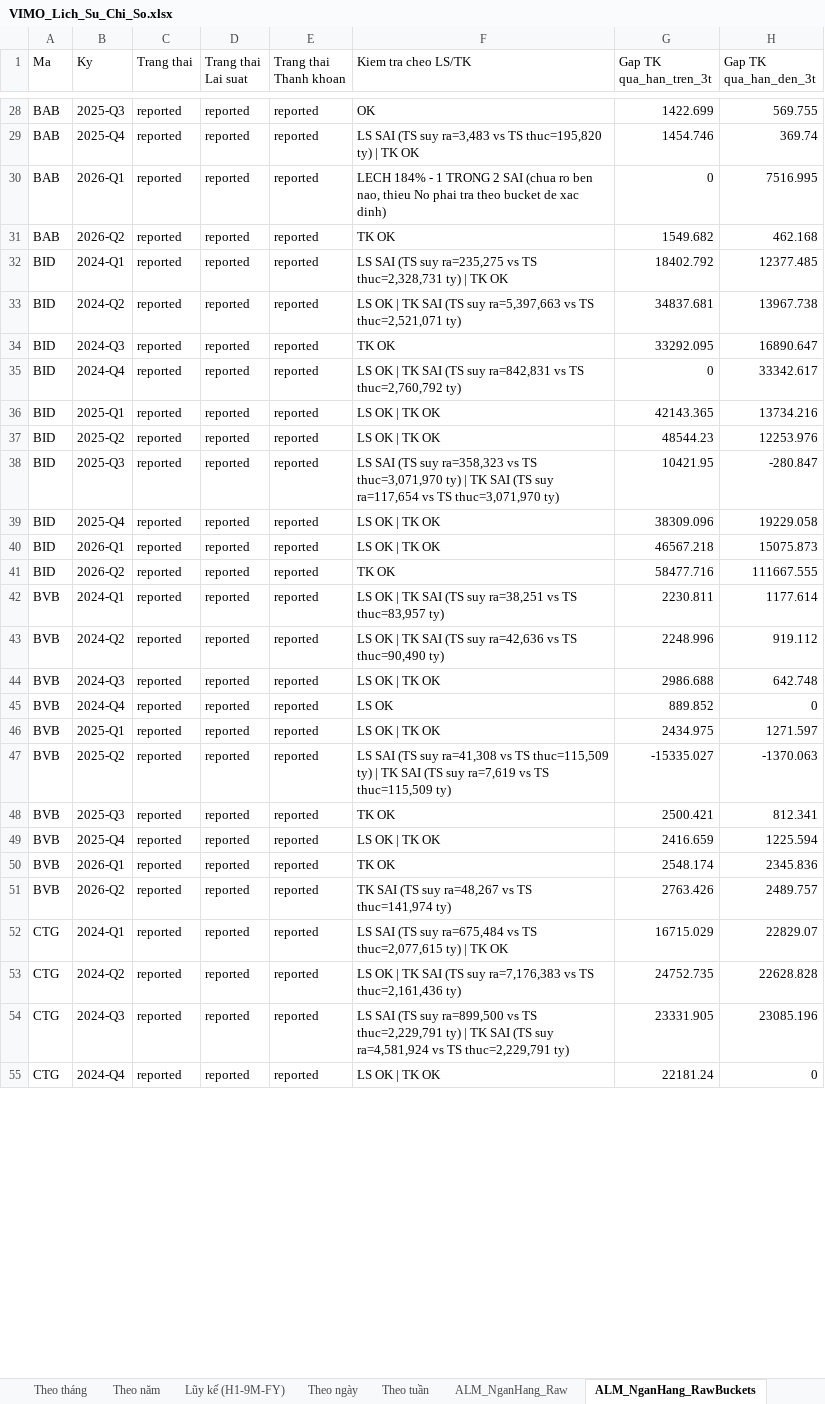
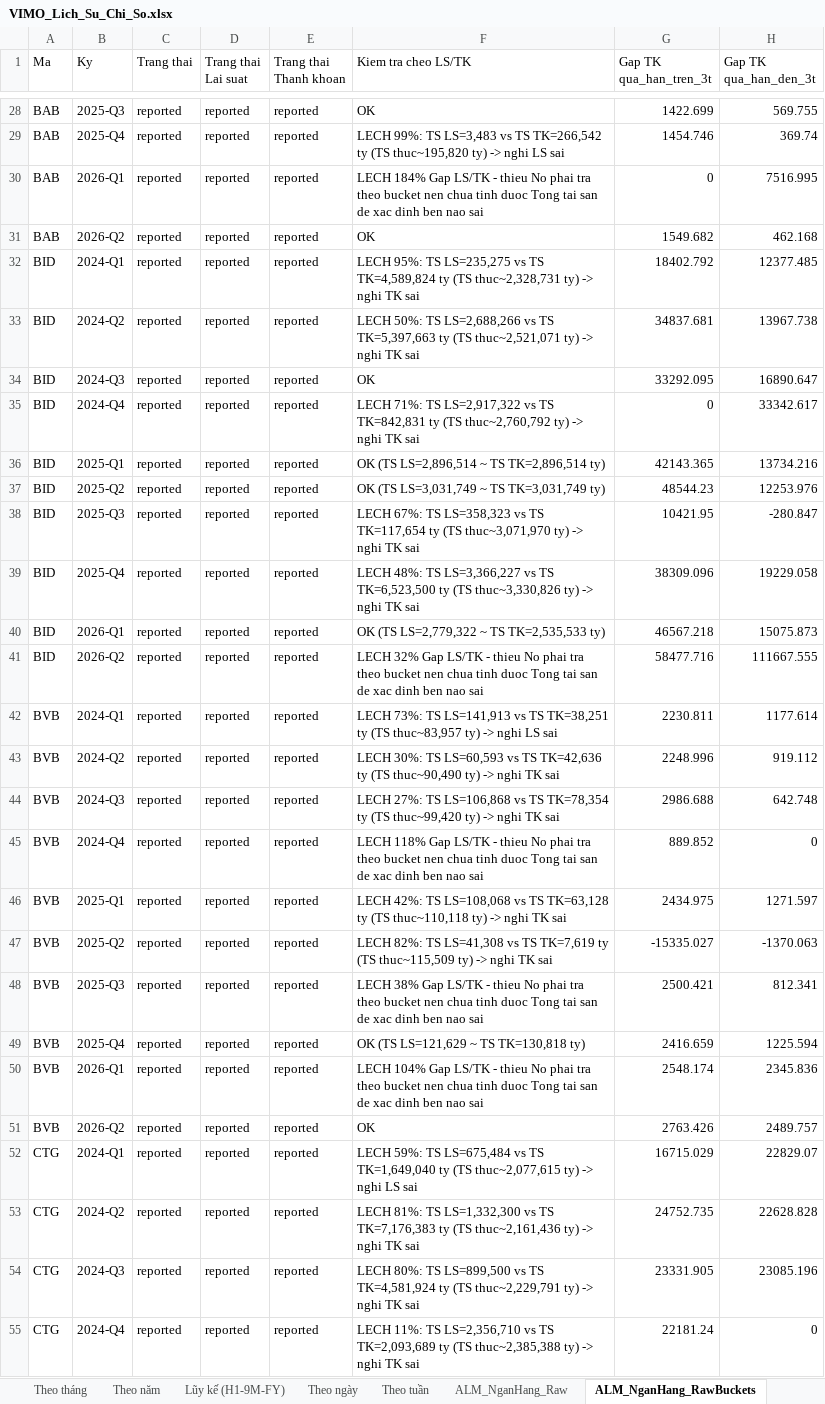
Before and after one commit to Truongutc/Phan-tich-FA, an Excel workbook: Bao cao/VIMO/VIMO_Lich_Su_Chi_So.xlsx, sheet ALM_NganHang_RawBuckets, drawn as a sheet; only a part is shown, gaps mark what is left out; values as stored, in another font and other column widths than the file's, no borders; the diff covers the shown part only; the diff names each change by its address in the sheet, - before the commit and + after, or states it on an @@ line.

```diff
--- a/Bao cao/VIMO/VIMO_Lich_Su_Chi_So.xlsx (sheet ALM_NganHang_RawBuckets)
+++ b/Bao cao/VIMO/VIMO_Lich_Su_Chi_So.xlsx (sheet ALM_NganHang_RawBuckets)
-F29 (Kiem tra cheo LS/TK): LS SAI (TS suy ra=3,483 vs TS thuc=195,820 ty) | TK OK
+F29 (Kiem tra cheo LS/TK): LECH 99%: TS LS=3,483 vs TS TK=266,542 ty (TS thuc~195,820 ty) -> nghi LS sai
-F30 (Kiem tra cheo LS/TK): LECH 184% - 1 TRONG 2 SAI (chua ro ben nao, thieu No phai tra theo bucket de xac dinh)
+F30 (Kiem tra cheo LS/TK): LECH 184% Gap LS/TK - thieu No phai tra theo bucket nen chua tinh duoc Tong tai san de xac dinh ben nao sai
-F31 (Kiem tra cheo LS/TK): TK OK
+F31 (Kiem tra cheo LS/TK): OK
-F32 (Kiem tra cheo LS/TK): LS SAI (TS suy ra=235,275 vs TS thuc=2,328,731 ty) | TK OK
+F32 (Kiem tra cheo LS/TK): LECH 95%: TS LS=235,275 vs TS TK=4,589,824 ty (TS thuc~2,328,731 ty) -> nghi TK sai
-F33 (Kiem tra cheo LS/TK): LS OK | TK SAI (TS suy ra=5,397,663 vs TS thuc=2,521,071 ty)
+F33 (Kiem tra cheo LS/TK): LECH 50%: TS LS=2,688,266 vs TS TK=5,397,663 ty (TS thuc~2,521,071 ty) -> nghi TK sai
-F34 (Kiem tra cheo LS/TK): TK OK
+F34 (Kiem tra cheo LS/TK): OK
-F35 (Kiem tra cheo LS/TK): LS OK | TK SAI (TS suy ra=842,831 vs TS thuc=2,760,792 ty)
+F35 (Kiem tra cheo LS/TK): LECH 71%: TS LS=2,917,322 vs TS TK=842,831 ty (TS thuc~2,760,792 ty) -> nghi TK sai
-F36 (Kiem tra cheo LS/TK): LS OK | TK OK
+F36 (Kiem tra cheo LS/TK): OK (TS LS=2,896,514 ~ TS TK=2,896,514 ty)
-F37 (Kiem tra cheo LS/TK): LS OK | TK OK
+F37 (Kiem tra cheo LS/TK): OK (TS LS=3,031,749 ~ TS TK=3,031,749 ty)
-F38 (Kiem tra cheo LS/TK): LS SAI (TS suy ra=358,323 vs TS thuc=3,071,970 ty) | TK SAI (TS suy ra=117,654 vs TS thuc=3,071,970 ty)
+F38 (Kiem tra cheo LS/TK): LECH 67%: TS LS=358,323 vs TS TK=117,654 ty (TS thuc~3,071,970 ty) -> nghi TK sai
-F39 (Kiem tra cheo LS/TK): LS OK | TK OK
+F39 (Kiem tra cheo LS/TK): LECH 48%: TS LS=3,366,227 vs TS TK=6,523,500 ty (TS thuc~3,330,826 ty) -> nghi TK sai
-F40 (Kiem tra cheo LS/TK): LS OK | TK OK
+F40 (Kiem tra cheo LS/TK): OK (TS LS=2,779,322 ~ TS TK=2,535,533 ty)
-F41 (Kiem tra cheo LS/TK): TK OK
+F41 (Kiem tra cheo LS/TK): LECH 32% Gap LS/TK - thieu No phai tra theo bucket nen chua tinh duoc Tong tai san de xac dinh ben nao sai
-F42 (Kiem tra cheo LS/TK): LS OK | TK SAI (TS suy ra=38,251 vs TS thuc=83,957 ty)
+F42 (Kiem tra cheo LS/TK): LECH 73%: TS LS=141,913 vs TS TK=38,251 ty (TS thuc~83,957 ty) -> nghi LS sai
-F43 (Kiem tra cheo LS/TK): LS OK | TK SAI (TS suy ra=42,636 vs TS thuc=90,490 ty)
+F43 (Kiem tra cheo LS/TK): LECH 30%: TS LS=60,593 vs TS TK=42,636 ty (TS thuc~90,490 ty) -> nghi TK sai
-F44 (Kiem tra cheo LS/TK): LS OK | TK OK
+F44 (Kiem tra cheo LS/TK): LECH 27%: TS LS=106,868 vs TS TK=78,354 ty (TS thuc~99,420 ty) -> nghi TK sai
-F45 (Kiem tra cheo LS/TK): LS OK
+F45 (Kiem tra cheo LS/TK): LECH 118% Gap LS/TK - thieu No phai tra theo bucket nen chua tinh duoc Tong tai san de xac dinh ben nao sai
-F46 (Kiem tra cheo LS/TK): LS OK | TK OK
+F46 (Kiem tra cheo LS/TK): LECH 42%: TS LS=108,068 vs TS TK=63,128 ty (TS thuc~110,118 ty) -> nghi TK sai
-F47 (Kiem tra cheo LS/TK): LS SAI (TS suy ra=41,308 vs TS thuc=115,509 ty) | TK SAI (TS suy ra=7,619 vs TS thuc=115,509 ty)
+F47 (Kiem tra cheo LS/TK): LECH 82%: TS LS=41,308 vs TS TK=7,619 ty (TS thuc~115,509 ty) -> nghi TK sai
-F48 (Kiem tra cheo LS/TK): TK OK
+F48 (Kiem tra cheo LS/TK): LECH 38% Gap LS/TK - thieu No phai tra theo bucket nen chua tinh duoc Tong tai san de xac dinh ben nao sai
-F49 (Kiem tra cheo LS/TK): LS OK | TK OK
+F49 (Kiem tra cheo LS/TK): OK (TS LS=121,629 ~ TS TK=130,818 ty)
-F50 (Kiem tra cheo LS/TK): TK OK
+F50 (Kiem tra cheo LS/TK): LECH 104% Gap LS/TK - thieu No phai tra theo bucket nen chua tinh duoc Tong tai san de xac dinh ben nao sai
-F51 (Kiem tra cheo LS/TK): TK SAI (TS suy ra=48,267 vs TS thuc=141,974 ty)
+F51 (Kiem tra cheo LS/TK): OK
-F52 (Kiem tra cheo LS/TK): LS SAI (TS suy ra=675,484 vs TS thuc=2,077,615 ty) | TK OK
+F52 (Kiem tra cheo LS/TK): LECH 59%: TS LS=675,484 vs TS TK=1,649,040 ty (TS thuc~2,077,615 ty) -> nghi LS sai
-F53 (Kiem tra cheo LS/TK): LS OK | TK SAI (TS suy ra=7,176,383 vs TS thuc=2,161,436 ty)
+F53 (Kiem tra cheo LS/TK): LECH 81%: TS LS=1,332,300 vs TS TK=7,176,383 ty (TS thuc~2,161,436 ty) -> nghi TK sai
-F54 (Kiem tra cheo LS/TK): LS SAI (TS suy ra=899,500 vs TS thuc=2,229,791 ty) | TK SAI (TS suy ra=4,581,924 vs TS thuc=2,229,791 ty)
+F54 (Kiem tra cheo LS/TK): LECH 80%: TS LS=899,500 vs TS TK=4,581,924 ty (TS thuc~2,229,791 ty) -> nghi TK sai
-F55 (Kiem tra cheo LS/TK): LS OK | TK OK
+F55 (Kiem tra cheo LS/TK): LECH 11%: TS LS=2,356,710 vs TS TK=2,093,689 ty (TS thuc~2,385,388 ty) -> nghi TK sai
```
Also changed, not shown: 251 edited cells elsewhere in this sheet, sheet ALM_NganHang_Raw, 3 other files.
